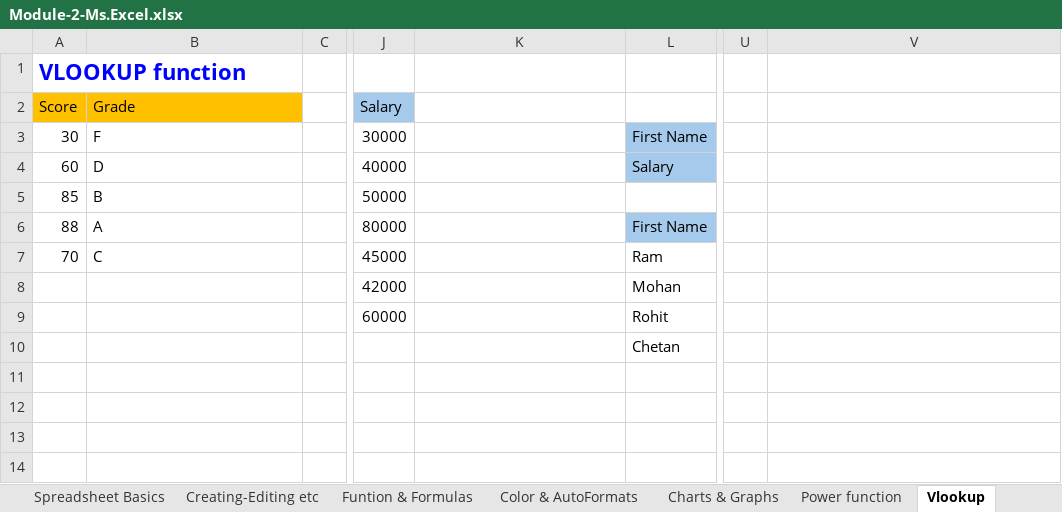
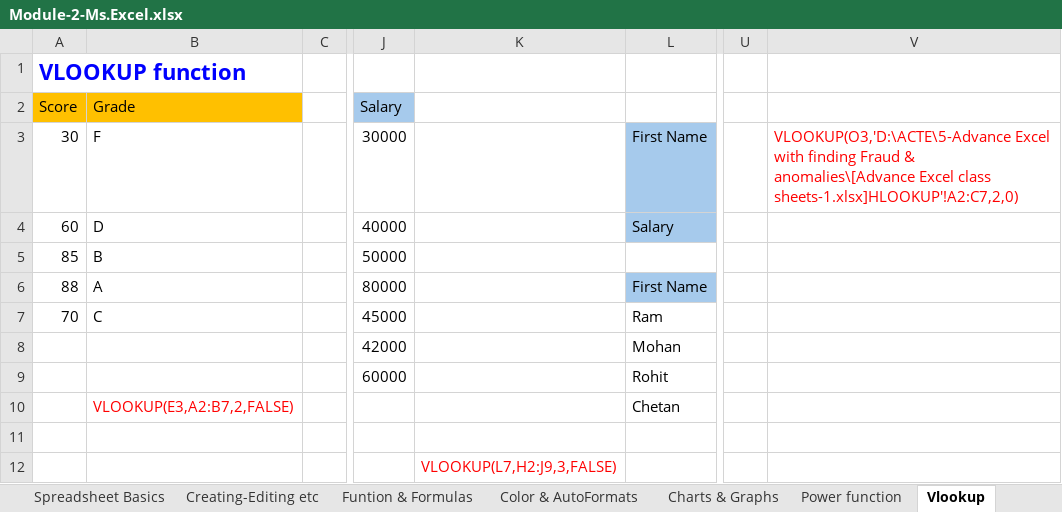
Before and after one commit to amit-2165/MS_OFFICE, an Excel workbook: Module-2-Ms.Excel.xlsx, sheet Vlookup, drawn as a sheet; only a part is shown, gaps mark what is left out; values as stored, in another font and other column widths than the file's, no borders; the diff names each change by its address in the sheet, - before the commit and + after, or states it on an @@ line.

```diff
--- a/Module-2-Ms.Excel.xlsx (sheet Vlookup)
+++ b/Module-2-Ms.Excel.xlsx (sheet Vlookup)
-V3: (empty)
+V3: VLOOKUP(O3,'D:\ACTE\5-Advance Excel with finding Fraud & anomalies\[Advance Excel class sheets-1.xlsx]HLOOKUP'!A2:C7,2,0)
-B10 (Grade): (empty)
+B10 (Grade): VLOOKUP(E3,A2:B7,2,FALSE)
-K12: (empty)
+K12: VLOOKUP(L7,H2:J9,3,FALSE)
```
Also changed, not shown: other sheet tabs, charts or pictures.
